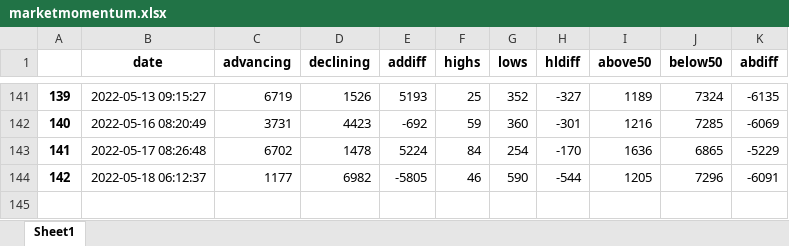
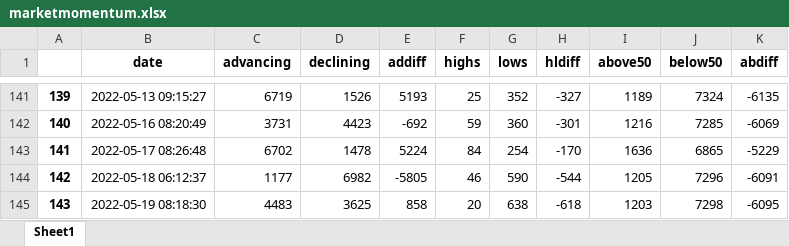
Before and after one commit to ofinke/stocksandloss, an Excel workbook: Data/marketmomentum.xlsx, sheet Sheet1, drawn as a sheet; only a part is shown, gaps mark what is left out; values as stored, in another font and other column widths than the file's, no borders; the diff names each change by its address in the sheet, - before the commit and + after, or states it on an @@ line.

Commit message:
2022-05-20
data update

```diff
--- a/Data/marketmomentum.xlsx (sheet Sheet1)
+++ b/Data/marketmomentum.xlsx (sheet Sheet1)
+row 145: 143 | 2022-05-19 08:18:30 | 4483 | 3625 | 858 | 20 | 638 | -618 | 1203 | 7298 | -6095
```
Also changed, not shown: 3 other files.
